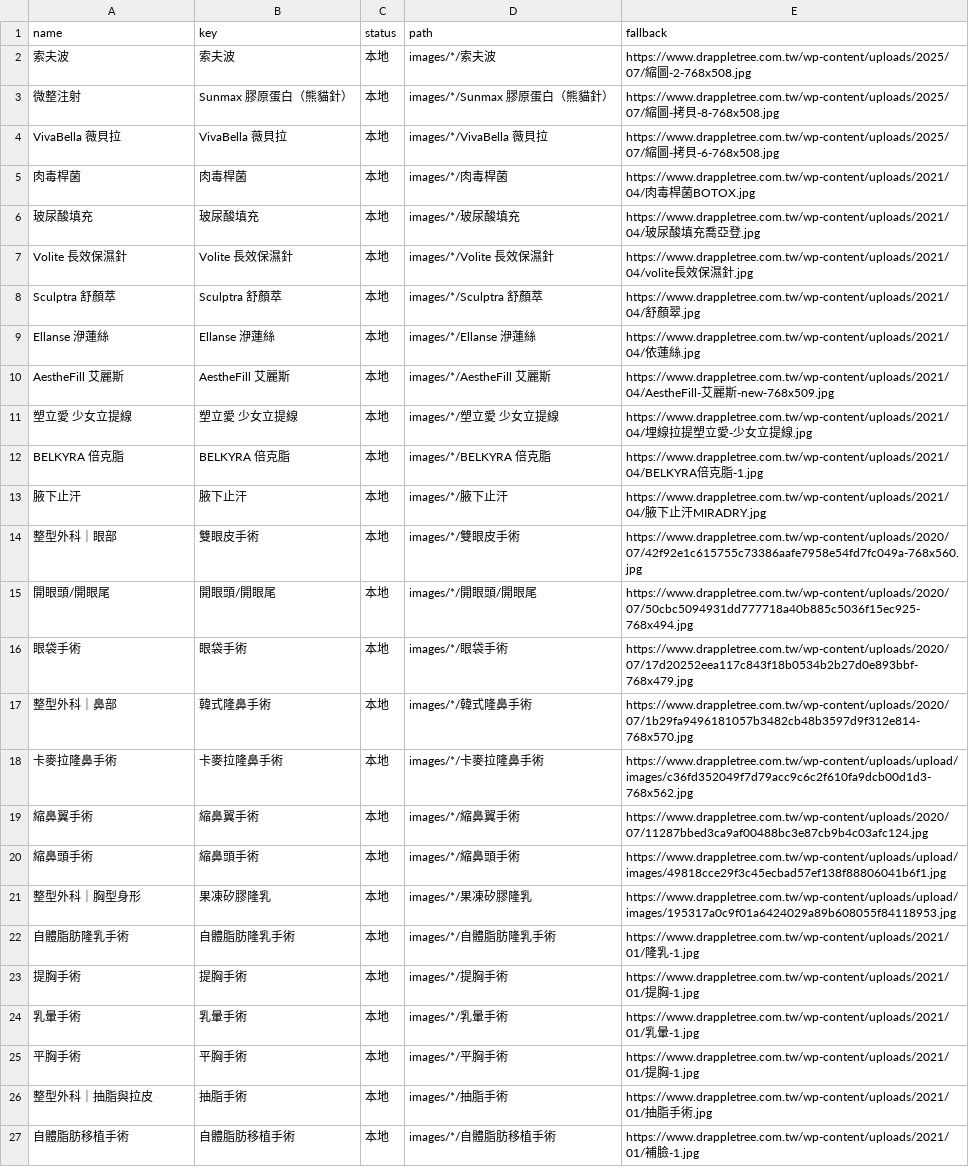
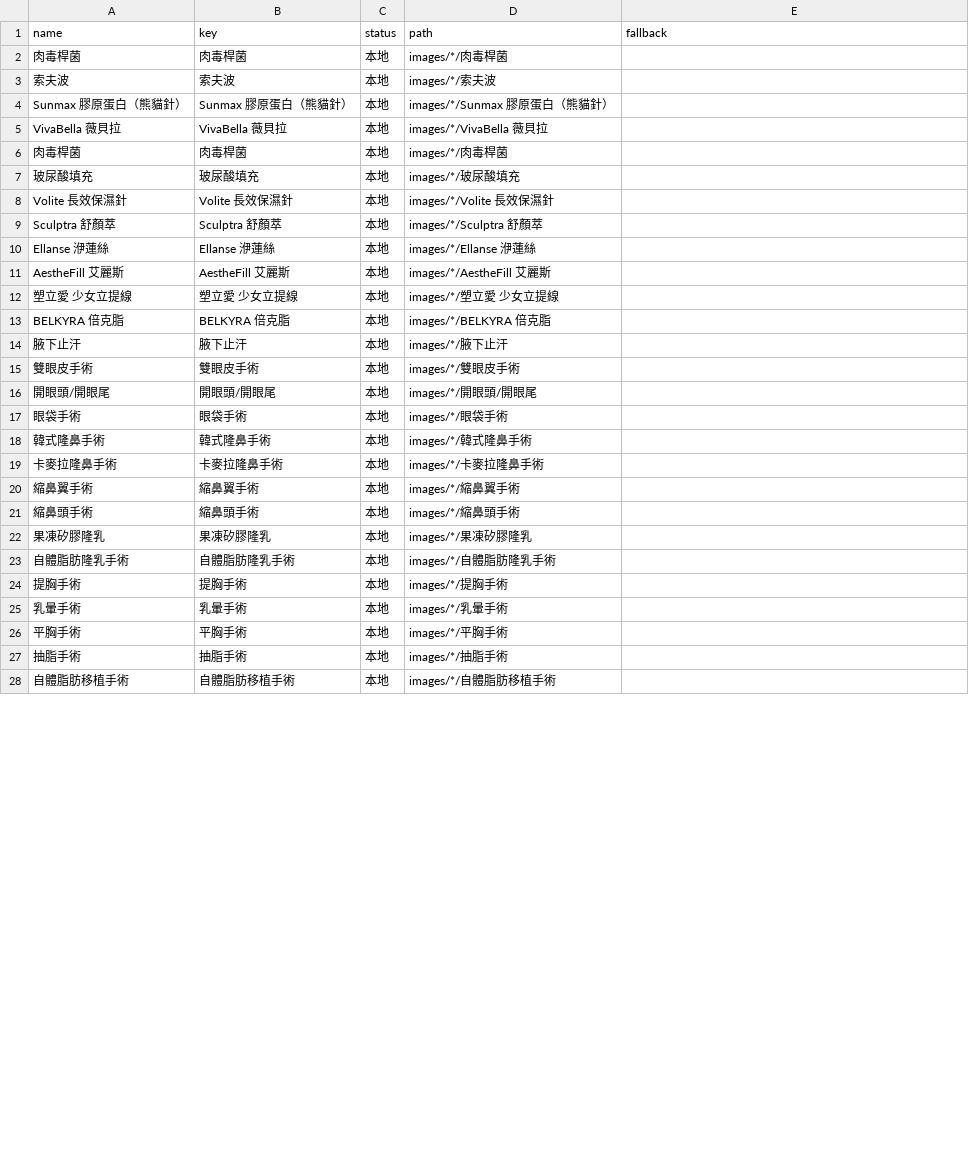
Before and after one commit to cindyflower/apple-tree-clinic-v2, a CSV file: treatment-image-audit.csv, drawn as a sheet; only a part is shown; the diff covers the shown part only.

```diff
--- a/treatment-image-audit.csv
+++ b/treatment-image-audit.csv
@@ -1,27 +1,28 @@
 name,key,status,path,fallback
-"索夫波","索夫波","本地","images/*/索夫波","https://www.drappletree.com.tw/wp-content/uploads/2025/07/縮圖-2-768x508.jpg"
-"微整注射","Sunmax 膠原蛋白（熊貓針）","本地","images/*/Sunmax 膠原蛋白（熊貓針）","https://www.drappletree.com.tw/wp-content/uploads/2025/07/縮圖-拷貝-8-768x508.jpg"
-"VivaBella 薇貝拉","VivaBella 薇貝拉","本地","images/*/VivaBella 薇貝拉","https://www.drappletree.com.tw/wp-content/uploads/2025/07/縮圖-拷貝-6-768x508.jpg"
-"肉毒桿菌","肉毒桿菌","本地","images/*/肉毒桿菌","https://www.drappletree.com.tw/wp-content/uploads/2021/04/肉毒桿菌BOTOX.jpg"
-"玻尿酸填充","玻尿酸填充","本地","images/*/玻尿酸填充","https://www.drappletree.com.tw/wp-content/uploads/2021/04/玻尿酸填充喬亞登.jpg"
-"Volite 長效保濕針","Volite 長效保濕針","本地","images/*/Volite 長效保濕針","https://www.drappletree.com.tw/wp-content/uploads/2021/04/volite長效保濕針.jpg"
-"Sculptra 舒顏萃","Sculptra 舒顏萃","本地","images/*/Sculptra 舒顏萃","https://www.drappletree.com.tw/wp-content/uploads/2021/04/舒顏翠.jpg"
-"Ellanse 洢蓮絲","Ellanse 洢蓮絲","本地","images/*/Ellanse 洢蓮絲","https://www.drappletree.com.tw/wp-content/uploads/2021/04/依蓮絲.jpg"
-"AestheFill 艾麗斯","AestheFill 艾麗斯","本地","images/*/AestheFill 艾麗斯","https://www.drappletree.com.tw/wp-content/uploads/2021/04/AestheFill-艾麗斯-new-768x509.jpg"
-"塑立愛 少女立提線","塑立愛 少女立提線","本地","images/*/塑立愛 少女立提線","https://www.drappletree.com.tw/wp-content/uploads/2021/04/埋線拉提塑立愛-少女立提線.jpg"
-"BELKYRA 倍克脂","BELKYRA 倍克脂","本地","images/*/BELKYRA 倍克脂","https://www.drappletree.com.tw/wp-content/uploads/2021/04/BELKYRA倍克脂-1.jpg"
-"腋下止汗","腋下止汗","本地","images/*/腋下止汗","https://www.drappletree.com.tw/wp-content/uploads/2021/04/腋下止汗MIRADRY.jpg"
-"整型外科｜眼部","雙眼皮手術","本地","images/*/雙眼皮手術","https://www.drappletree.com.tw/wp-content/uploads/2020/07/42f92e1c615755c73386aafe7958e54fd7fc049a-768x560.jpg"
-"開眼頭/開眼尾","開眼頭/開眼尾","本地","images/*/開眼頭/開眼尾","https://www.drappletree.com.tw/wp-content/uploads/2020/07/50cbc5094931dd777718a40b885c5036f15ec925-768x494.jpg"
-"眼袋手術","眼袋手術","本地","images/*/眼袋手術","https://www.drappletree.com.tw/wp-content/uploads/2020/07/17d20252eea117c843f18b0534b2b27d0e893bbf-768x479.jpg"
-"整型外科｜鼻部","韓式隆鼻手術","本地","images/*/韓式隆鼻手術","https://www.drappletree.com.tw/wp-content/uploads/2020/07/1b29fa9496181057b3482cb48b3597d9f312e814-768x570.jpg"
-"卡麥拉隆鼻手術","卡麥拉隆鼻手術","本地","images/*/卡麥拉隆鼻手術","https://www.drappletree.com.tw/wp-content/uploads/upload/images/c36fd352049f7d79acc9c6c2f610fa9dcb00d1d3-768x562.jpg"
-"縮鼻翼手術","縮鼻翼手術","本地","images/*/縮鼻翼手術","https://www.drappletree.com.tw/wp-content/uploads/2020/07/11287bbed3ca9af00488bc3e87cb9b4c03afc124.jpg"
-"縮鼻頭手術","縮鼻頭手術","本地","images/*/縮鼻頭手術","https://www.drappletree.com.tw/wp-content/uploads/upload/images/49818cce29f3c45ecbad57ef138f88806041b6f1.jpg"
-"整型外科｜胸型身形","果凍矽膠隆乳","本地","images/*/果凍矽膠隆乳","https://www.drappletree.com.tw/wp-content/uploads/upload/images/195317a0c9f01a6424029a89b608055f84118953.jpg"
-"自體脂肪隆乳手術","自體脂肪隆乳手術","本地","images/*/自體脂肪隆乳手術","https://www.drappletree.com.tw/wp-content/uploads/2021/01/隆乳-1.jpg"
-"提胸手術","提胸手術","本地","images/*/提胸手術","https://www.drappletree.com.tw/wp-content/uploads/2021/01/提胸-1.jpg"
-"乳暈手術","乳暈手術","本地","images/*/乳暈手術","https://www.drappletree.com.tw/wp-content/uploads/2021/01/乳暈-1.jpg"
-"平胸手術","平胸手術","本地","images/*/平胸手術","https://www.drappletree.com.tw/wp-content/uploads/2021/01/提胸-1.jpg"
-"整型外科｜抽脂與拉皮","抽脂手術","本地","images/*/抽脂手術","https://www.drappletree.com.tw/wp-content/uploads/2021/01/抽脂手術.jpg"
-"自體脂肪移植手術","自體脂肪移植手術","本地","images/*/自體脂肪移植手術","https://www.drappletree.com.tw/wp-content/uploads/2021/01/補臉-1.jpg"
+"肉毒桿菌","肉毒桿菌","本地","images/*/肉毒桿菌",""
+"索夫波","索夫波","本地","images/*/索夫波",""
+"Sunmax 膠原蛋白（熊貓針）","Sunmax 膠原蛋白（熊貓針）","本地","images/*/Sunmax 膠原蛋白（熊貓針）",""
+"VivaBella 薇貝拉","VivaBella 薇貝拉","本地","images/*/VivaBella 薇貝拉",""
+"肉毒桿菌","肉毒桿菌","本地","images/*/肉毒桿菌",""
+"玻尿酸填充","玻尿酸填充","本地","images/*/玻尿酸填充",""
+"Volite 長效保濕針","Volite 長效保濕針","本地","images/*/Volite 長效保濕針",""
+"Sculptra 舒顏萃","Sculptra 舒顏萃","本地","images/*/Sculptra 舒顏萃",""
+"Ellanse 洢蓮絲","Ellanse 洢蓮絲","本地","images/*/Ellanse 洢蓮絲",""
+"AestheFill 艾麗斯","AestheFill 艾麗斯","本地","images/*/AestheFill 艾麗斯",""
+"塑立愛 少女立提線","塑立愛 少女立提線","本地","images/*/塑立愛 少女立提線",""
+"BELKYRA 倍克脂","BELKYRA 倍克脂","本地","images/*/BELKYRA 倍克脂",""
+"腋下止汗","腋下止汗","本地","images/*/腋下止汗",""
+"雙眼皮手術","雙眼皮手術","本地","images/*/雙眼皮手術",""
+"開眼頭/開眼尾","開眼頭/開眼尾","本地","images/*/開眼頭/開眼尾",""
+"眼袋手術","眼袋手術","本地","images/*/眼袋手術",""
+"韓式隆鼻手術","韓式隆鼻手術","本地","images/*/韓式隆鼻手術",""
+"卡麥拉隆鼻手術","卡麥拉隆鼻手術","本地","images/*/卡麥拉隆鼻手術",""
+"縮鼻翼手術","縮鼻翼手術","本地","images/*/縮鼻翼手術",""
+"縮鼻頭手術","縮鼻頭手術","本地","images/*/縮鼻頭手術",""
+"果凍矽膠隆乳","果凍矽膠隆乳","本地","images/*/果凍矽膠隆乳",""
+"自體脂肪隆乳手術","自體脂肪隆乳手術","本地","images/*/自體脂肪隆乳手術",""
+"提胸手術","提胸手術","本地","images/*/提胸手術",""
+"乳暈手術","乳暈手術","本地","images/*/乳暈手術",""
+"平胸手術","平胸手術","本地","images/*/平胸手術",""
+"抽脂手術","抽脂手術","本地","images/*/抽脂手術",""
+"自體脂肪移植手術","自體脂肪移植手術","本地","images/*/自體脂肪移植手術",""
```
Also changed, not shown: 53 edited cells elsewhere in this file, case-image-audit.csv, case-missing-images.csv, 53 other files.
